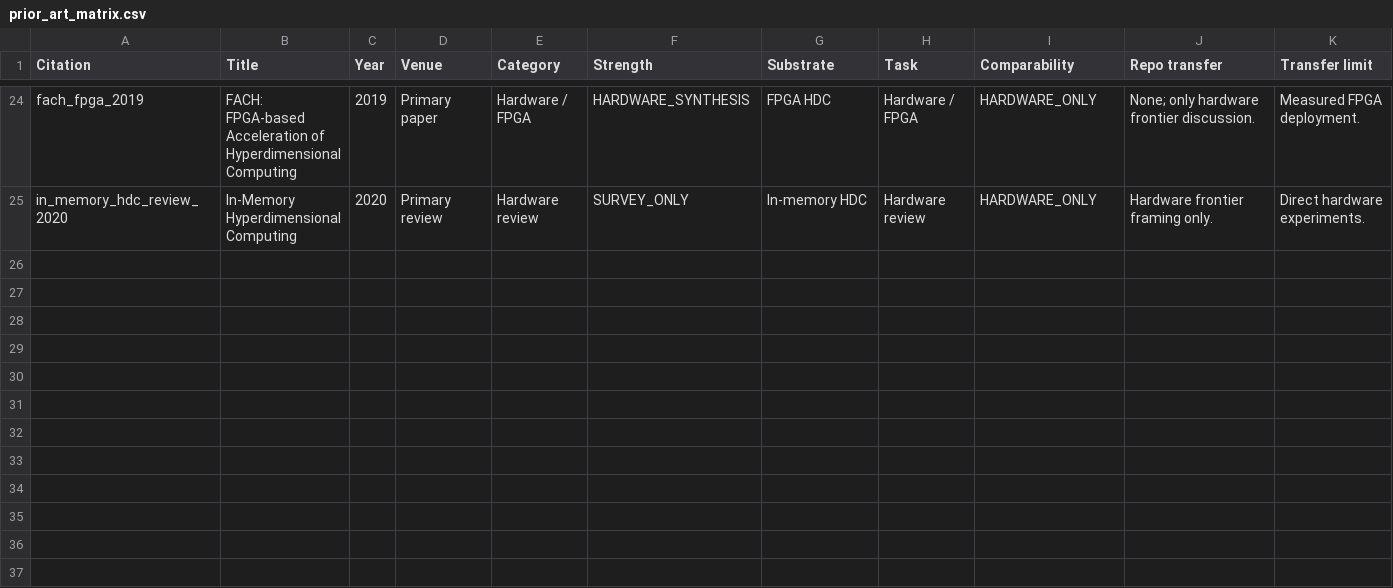
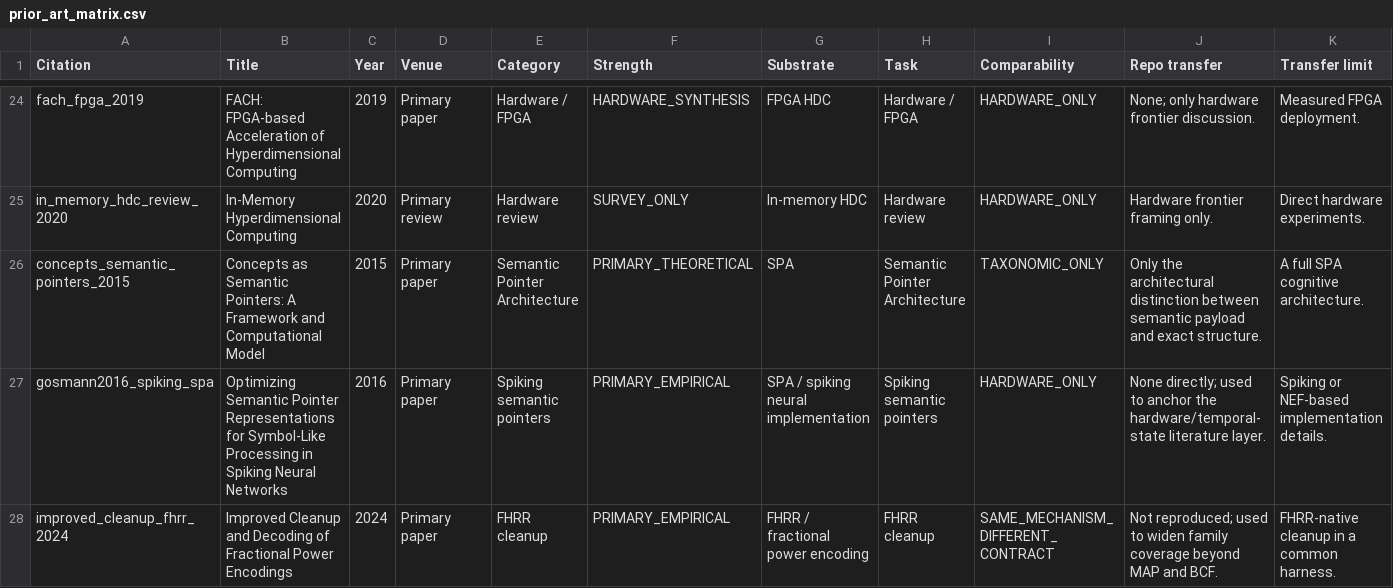
Before and after one commit to HexaPlexus/VSA-Recoverability-Atlas, a CSV file: paper/prior_art_matrix.csv, drawn as a sheet; only a part is shown, gaps mark what is left out; rows hold the shown columns only; the diff names each change by its address in the sheet, - before the commit and + after, or states it on an @@ line.

Commit message:
paper: extend literature coverage for systematic mapping

```diff
--- a/paper/prior_art_matrix.csv
+++ b/paper/prior_art_matrix.csv
+row 26: concepts_semantic_pointers_2015 | Concepts as Semantic Pointers: A Framework and Computational Model | 2015 | Primary paper | Semantic Pointer Architecture | PRIMARY_THEORETICAL | SPA | Semantic Pointer Architecture | TAXONOMIC_ONLY | Only the architectural distinction between semantic payload and exact structure. | A full SPA cognitive architecture.
+row 27: gosmann2016_spiking_spa | Optimizing Semantic Pointer Representations for Symbol-Like Processing in Spiking Neural Networks | 2016 | Primary paper | Spiking semantic pointers | PRIMARY_EMPIRICAL | SPA / spiking neural implementation | Spiking semantic pointers | HARDWARE_ONLY | None directly; used to anchor the hardware/temporal-state literature layer. | Spiking or NEF-based implementation details.
+row 28: improved_cleanup_fhrr_2024 | Improved Cleanup and Decoding of Fractional Power Encodings | 2024 | Primary paper | FHRR cleanup | PRIMARY_EMPIRICAL | FHRR / fractional power encoding | FHRR cleanup | SAME_MECHANISM_DIFFERENT_CONTRACT | Not reproduced; used to widen family coverage beyond MAP and BCF. | FHRR-native cleanup in a common harness.
```
Also changed, not shown: paper/literature_screening.csv, 4 other files.
